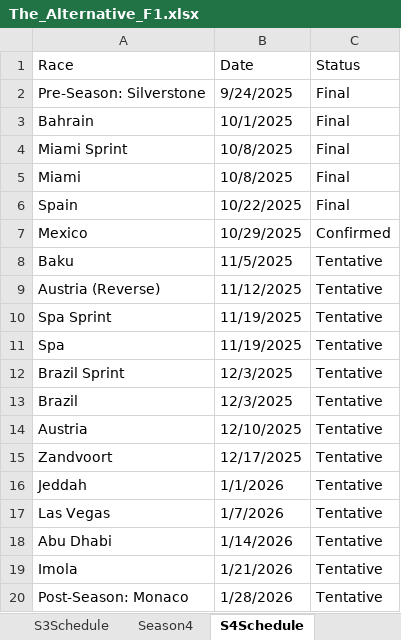
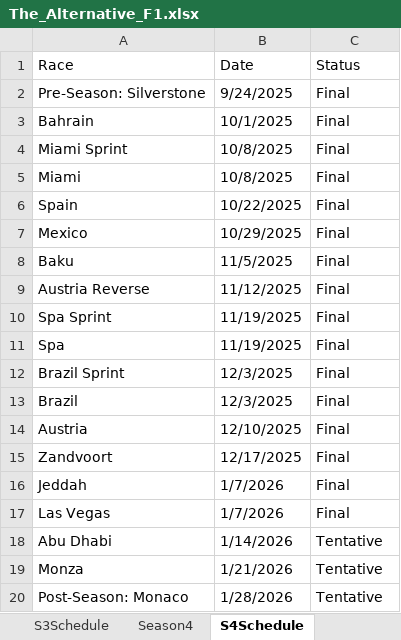
Before and after one commit to PKnowlez/TheAlternativeF1, an Excel workbook: The_Alternative_F1.xlsx, sheet S4Schedule, drawn as a sheet; values as stored, in another font and other column widths than the file's, no borders; charts and pictures not drawn; the diff names each change by its address in the sheet, - before the commit and + after, or states it on an @@ line.

```diff
--- a/The_Alternative_F1.xlsx (sheet S4Schedule)
+++ b/The_Alternative_F1.xlsx (sheet S4Schedule)
-C7 (Status): Confirmed
+C7 (Status): Final
-C8:C17 (Status): Tentative
+C8:C17 (Status): Final
-A9 (Race): Austria (Reverse)
+A9 (Race): Austria Reverse
-B16 (Date): 1/1/2026
+B16 (Date): 1/7/2026
-A19 (Race): Imola
+A19 (Race): Monza
```
Also changed, not shown: sheet Season4, sheet Season1, sheet S1Schedule, formulas that keep their value, The Alternative F1 Season 4 Power Rankings (Responses).xlsx, 5 other files.
